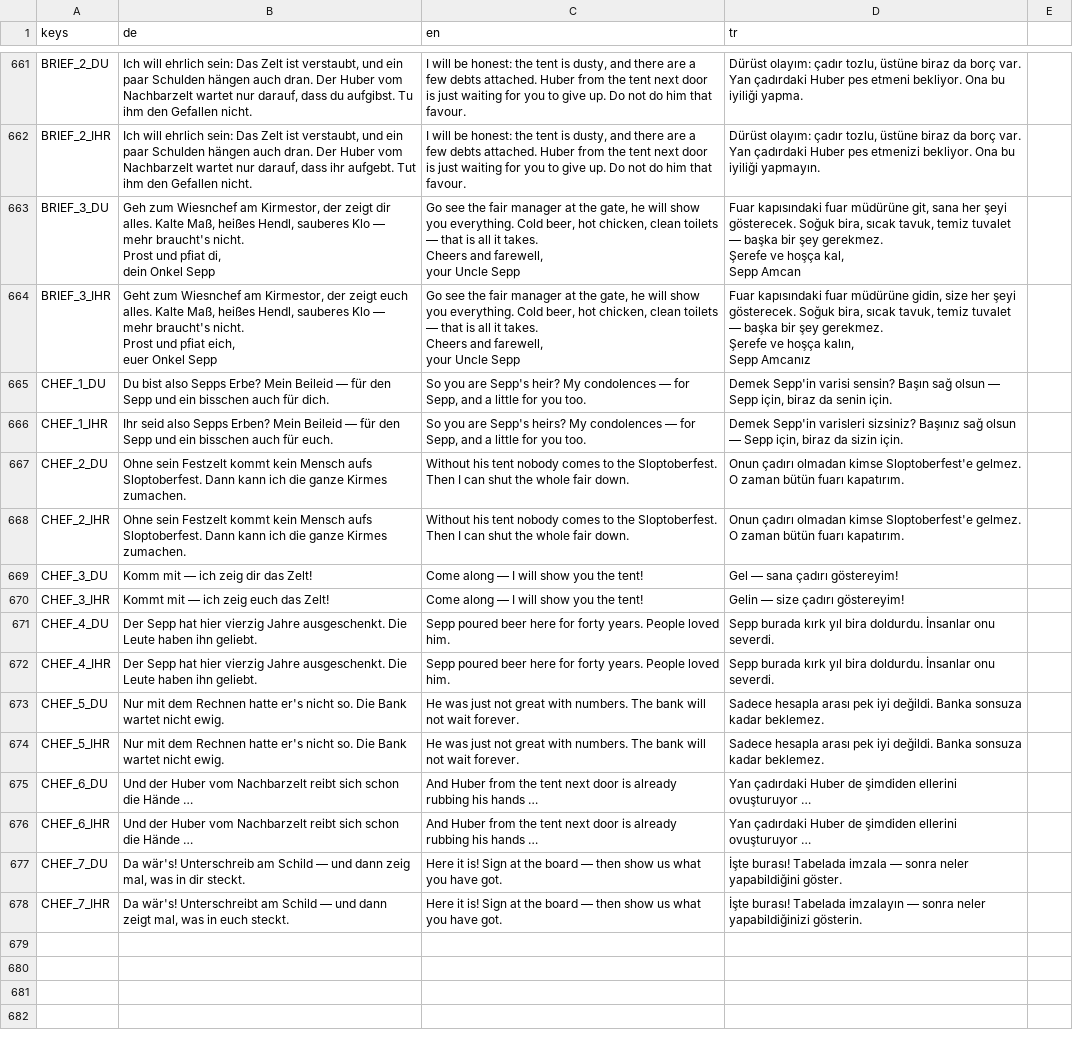
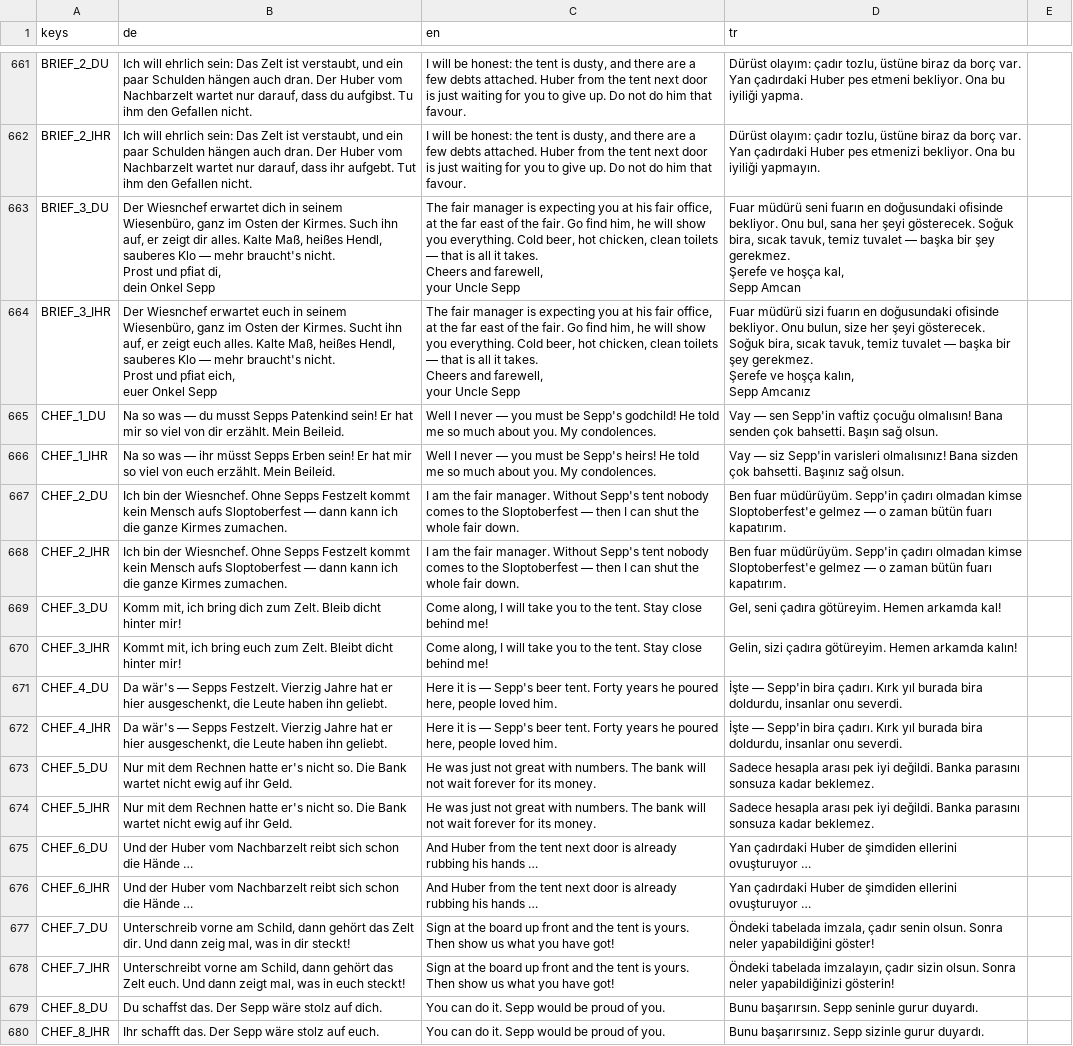
Before and after one commit to sysexperts/oktoberfest, a CSV file: locale/texte.csv, drawn as a sheet; only a part is shown, gaps mark what is left out; the diff covers the shown part only; the diff names each change by its address in the sheet, - before the commit and + after, or states it on an @@ line.

```diff
--- a/locale/texte.csv
+++ b/locale/texte.csv
-B663 (de): Geh zum Wiesnchef am Kirmestor, der zeigt dir…
+B663 (de): Der Wiesnchef erwartet dich in seinem Wiesenbüro, ganz im Osten der Kirmes. Such ihn auf, er zeigt dir…
-C663:C664 (en): Go see the fair manager at the gate, he will…
+C663:C664 (en): The fair manager is expecting you at his fair office, at the far east of the fair. Go find him, he will…
-D663 (tr): Fuar kapısındaki fuar müdürüne git, sana her…
+D663 (tr): Fuar müdürü seni fuarın en doğusundaki ofisinde bekliyor. Onu bul, sana her…
-B664 (de): Geht zum Wiesnchef am Kirmestor, der zeigt euch…
+B664 (de): Der Wiesnchef erwartet euch in seinem Wiesenbüro, ganz im Osten der Kirmes. Sucht ihn auf, er zeigt euch…
-D664 (tr): Fuar kapısındaki fuar müdürüne gidin, size her…
+D664 (tr): Fuar müdürü sizi fuarın en doğusundaki ofisinde bekliyor. Onu bulun, size her…
-B665 (de): Du bist also Sepps Erbe? Mein Beileid — für den Sepp und ein bisschen auch für dich.
+B665 (de): Na so was — du musst Sepps Patenkind sein! Er hat mir so viel von dir erzählt. Mein Beileid.
-C665 (en): So you are Sepp's heir? My condolences — for Sepp, and a little for you too.
+C665 (en): Well I never — you must be Sepp's godchild! He told me so much about you. My condolences.
-D665 (tr): Demek Sepp'in varisi sensin? Başın sağ olsun — Sepp için, biraz da senin için.
+D665 (tr): Vay — sen Sepp'in vaftiz çocuğu olmalısın! Bana senden çok bahsetti. Başın sağ olsun.
-B666 (de): Ihr seid also Sepps Erben? Mein Beileid — für den Sepp und ein bisschen auch für euch.
+B666 (de): Na so was — ihr müsst Sepps Erben sein! Er hat mir so viel von euch erzählt. Mein Beileid.
-C666 (en): So you are Sepp's heirs? My condolences — for Sepp, and a little for you too.
+C666 (en): Well I never — you must be Sepp's heirs! He told me so much about you. My condolences.
-D666 (tr): Demek Sepp'in varisleri sizsiniz? Başınız sağ olsun — Sepp için, biraz da sizin için.
+D666 (tr): Vay — siz Sepp'in varisleri olmalısınız! Bana sizden çok bahsetti. Başınız sağ olsun.
-B667:B668 (de): Ohne sein Festzelt kommt kein Mensch aufs Sloptoberfest. Dann kann ich…
+B667:B668 (de): Ich bin der Wiesnchef. Ohne Sepps Festzelt kommt kein Mensch aufs Sloptoberfest — dann kann ich…
-C667:C668 (en): Without his tent nobody comes to the Sloptoberfest. Then I can…
+C667:C668 (en): I am the fair manager. Without Sepp's tent nobody comes to the Sloptoberfest — then I can…
-D667:D668 (tr): Onun çadırı olmadan kimse Sloptoberfest'e gelmez. O zaman bütün…
+D667:D668 (tr): Ben fuar müdürüyüm. Sepp'in çadırı olmadan kimse Sloptoberfest'e gelmez — o zaman bütün…
-B669 (de): Komm mit — ich zeig dir das Zelt!
+B669 (de): Komm mit, ich bring dich zum Zelt. Bleib dicht hinter mir!
-C669:C670 (en): Come along — I will show you the tent!
+C669:C670 (en): Come along, I will take you to the tent. Stay close behind me!
-D669 (tr): Gel — sana çadırı göstereyim!
+D669 (tr): Gel, seni çadıra götüreyim. Hemen arkamda kal!
-B670 (de): Kommt mit — ich zeig euch das Zelt!
+B670 (de): Kommt mit, ich bring euch zum Zelt. Bleibt dicht hinter mir!
-D670 (tr): Gelin — size çadırı göstereyim!
+D670 (tr): Gelin, sizi çadıra götüreyim. Hemen arkamda kalın!
-B671:B672 (de): Der Sepp hat hier vierzig Jahre ausgeschenkt. Die Leute haben…
+B671:B672 (de): Da wär's — Sepps Festzelt. Vierzig Jahre hat er hier ausgeschenkt, die Leute haben…
-C671:C672 (en): Sepp poured beer here for forty years. People loved him.
+C671:C672 (en): Here it is — Sepp's beer tent. Forty years he poured here, people loved him.
-D671:D672 (tr): Sepp burada kırk yıl bira doldurdu. İnsanlar onu severdi.
+D671:D672 (tr): İşte — Sepp'in bira çadırı. Kırk yıl burada bira doldurdu, insanlar onu severdi.
-B673:B674 (de): …wartet nicht ewig.
+B673:B674 (de): …wartet nicht ewig auf ihr Geld.
-C673:C674 (en): …not wait forever.
+C673:C674 (en): …not wait forever for its money.
-D673:D674 (tr): …değildi. Banka sonsuza kadar…
+D673:D674 (tr): …değildi. Banka parasını sonsuza kadar…
-B677 (de): Da wär's! Unterschreib am Schild — und dann zeig mal, was in dir steckt.
+B677 (de): Unterschreib vorne am Schild, dann gehört das Zelt dir. Und dann zeig mal, was in dir steckt!
-C677:C678 (en): Here it is! Sign at the board — then show us what you have got.
+C677:C678 (en): Sign at the board up front and the tent is yours. Then show us what you have got!
-D677 (tr): İşte burası! Tabelada imzala — sonra neler yapabildiğini göster.
+D677 (tr): Öndeki tabelada imzala, çadır senin olsun. Sonra neler yapabildiğini göster!
-B678 (de): Da wär's! Unterschreibt am Schild — und dann zeigt mal, was in euch steckt.
+B678 (de): Unterschreibt vorne am Schild, dann gehört das Zelt euch. Und dann zeigt mal, was in euch steckt!
-D678 (tr): İşte burası! Tabelada imzalayın — sonra neler yapabildiğinizi gösterin.
+D678 (tr): Öndeki tabelada imzalayın, çadır sizin olsun. Sonra neler yapabildiğinizi gösterin!
+row 679: CHEF_8_DU | Du schaffst das. Der Sepp wäre stolz auf dich. | You can do it. Sepp would be proud of you. | Bunu başarırsın. Sepp seninle gurur duyardı.
+row 680: CHEF_8_IHR | Ihr schafft das. Der Sepp wäre stolz auf euch. | You can do it. Sepp would be proud of you. | Bunu başarırsınız. Sepp sizinle gurur duyardı.
```
Also changed, not shown: 4 added rows and 6 edited cells elsewhere in this file, 14 other files.
